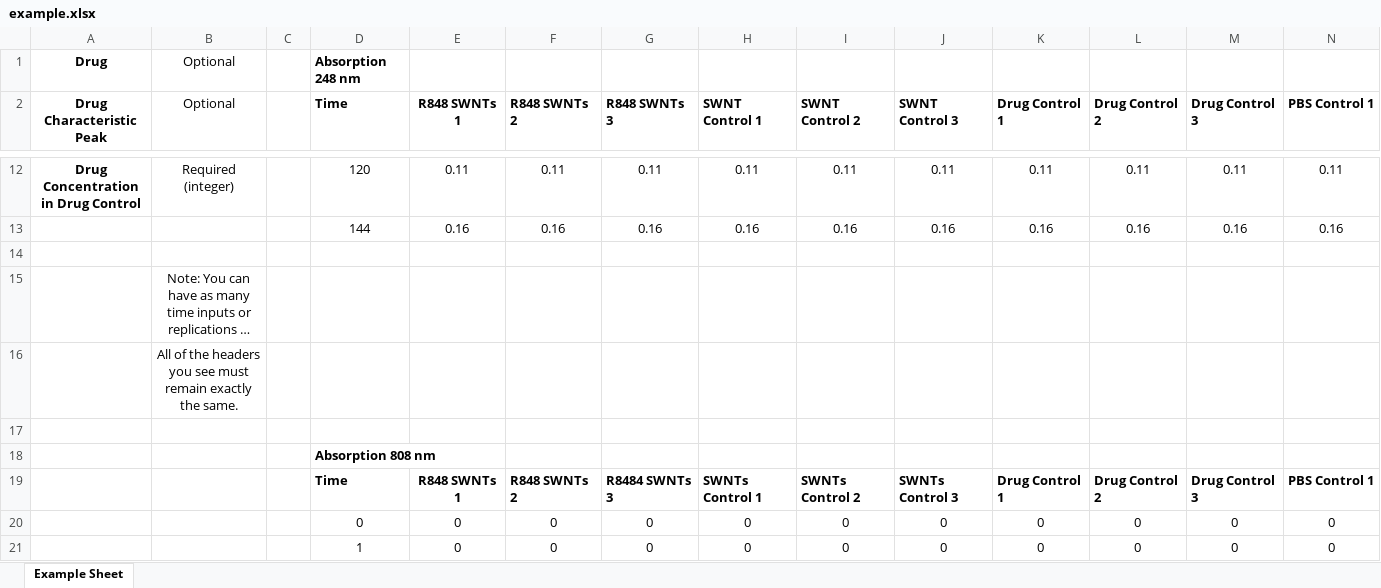
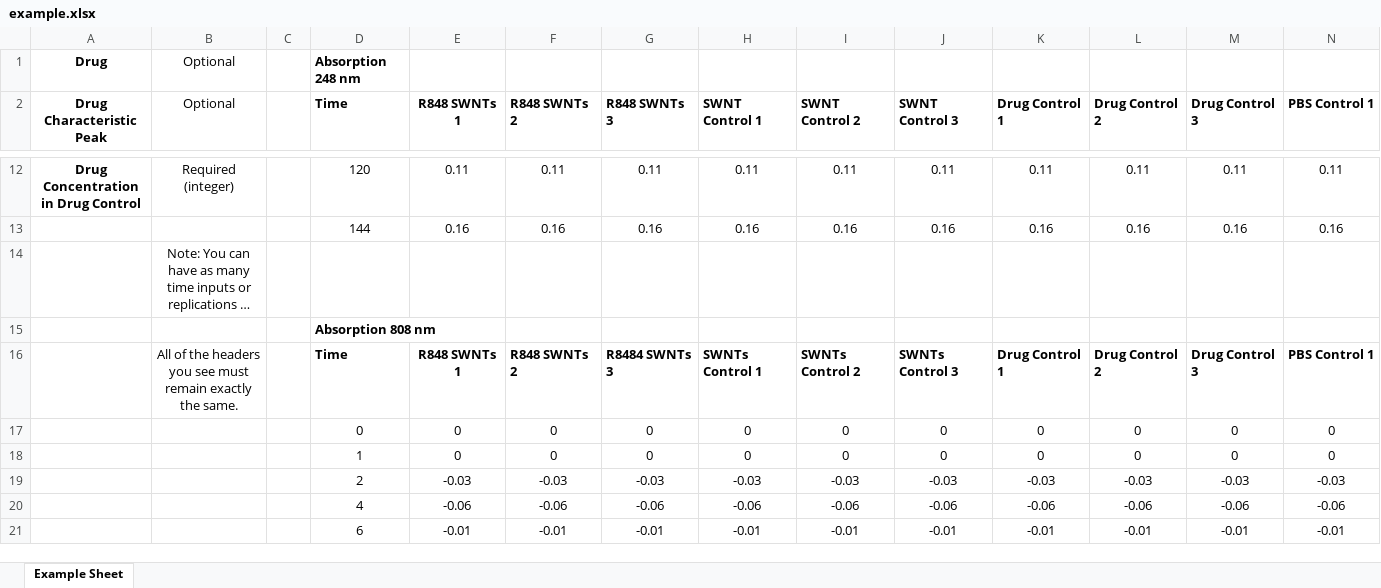
Before and after one commit to DarkMG1/Drug-Release-Calculator, an Excel workbook: example.xlsx, sheet Example Sheet, drawn as a sheet; only a part is shown, gaps mark what is left out; the shorter side is filled out with more unchanged rows; long unchanged cells end in …; values as stored, in another font and other column widths than the file's, no borders; removed rows and columns are numbered as before the commit, all else as after; rows hold the shown columns only; the diff names each change by its address in the sheet, - before the commit and + after, or states it on an @@ line.

Commit message:
Updated formatting

```diff
--- a/example.xlsx (sheet Example Sheet)
+++ b/example.xlsx (sheet Example Sheet)
-row 14: (empty)
-row 16:  | All of the headers you see must remain exactly the same.
-row 17: (empty)
-B16 (Optional): (empty)
+B16 (Optional): All of the headers you see must remain exactly the same.
```
